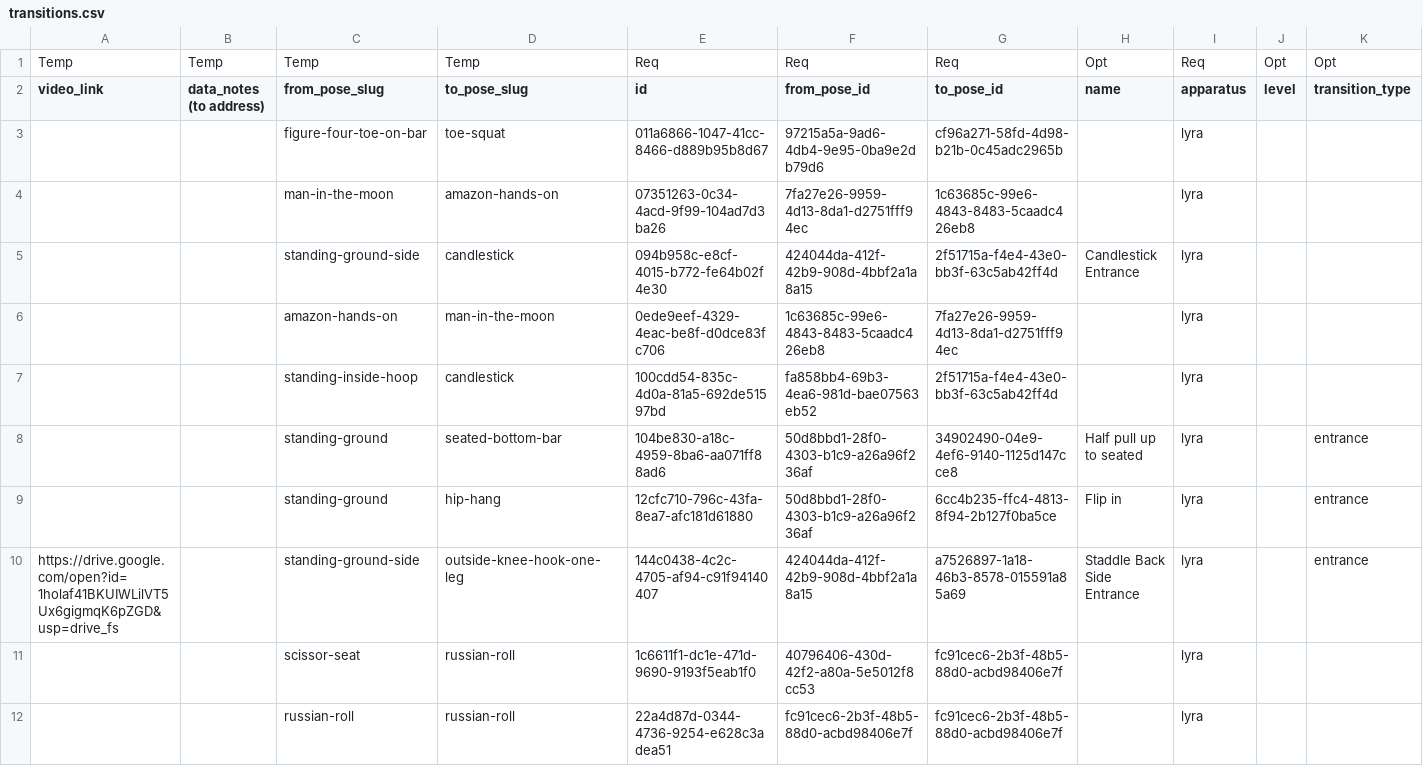
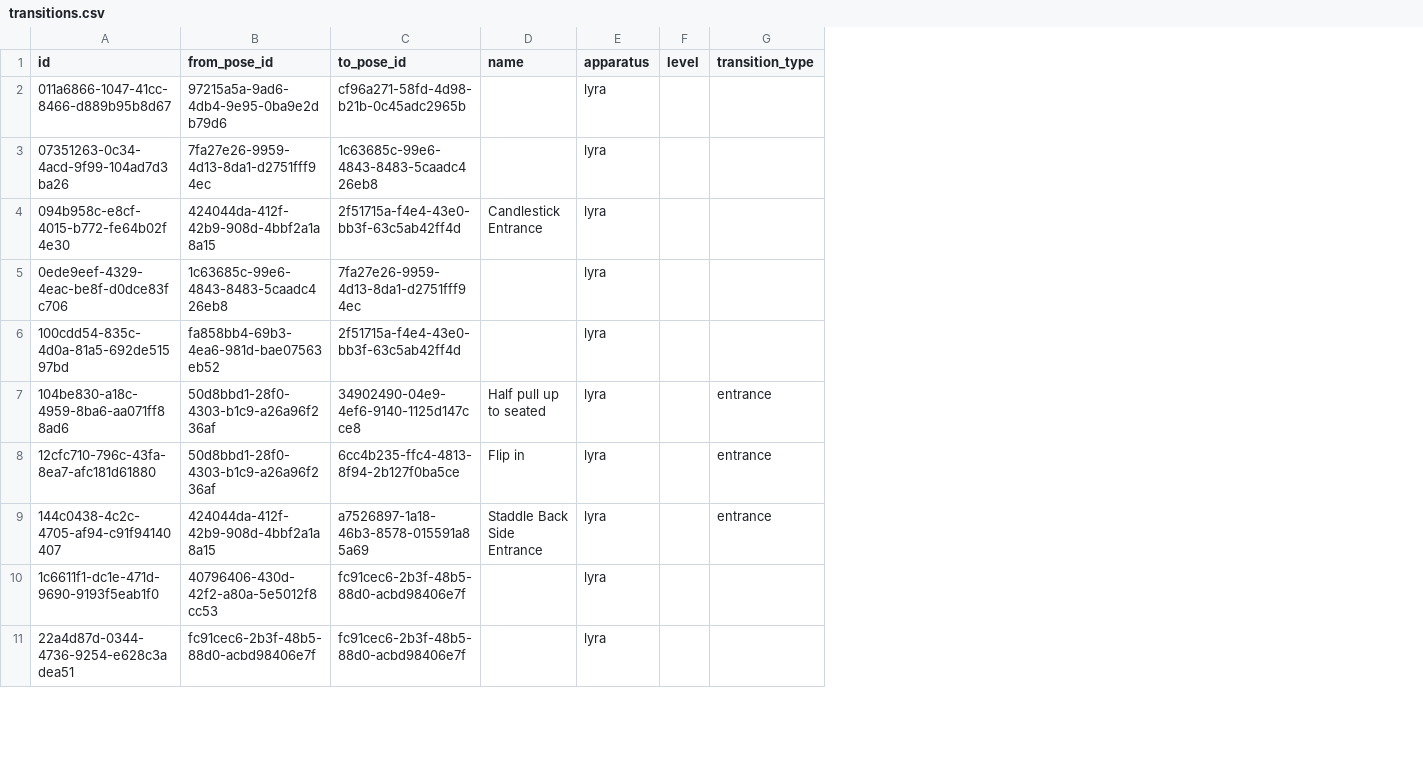
Before and after one commit to bshweta7/Aerialib, a CSV file: backend/data/data_preparation/csv/transitions.csv, drawn as a sheet; only a part is shown; removed rows and columns are numbered as before the commit, all else as after; rows hold the shown columns only; the diff names each change by its address in the sheet, - before the commit and + after, or states it on an @@ line.

```diff
--- a/backend/data/data_preparation/csv/transitions.csv
+++ b/backend/data/data_preparation/csv/transitions.csv
-column A (video_link), row 10: https://drive.google.com/open?id=1holaf41BKUIWLilVT5Ux6gigmqK6pZGD&usp=drive_fs
-column B (data_notes (to address)), empty
-column C (from_pose_slug), rows 3-12: figure-four-toe-on-bar | man-in-the-moon | standing-ground-side | amazon-hands-on | standing-inside-hoop | standing-ground | standing-ground | standing-ground-side | scissor-seat | russian-roll
-column D (to_pose_slug), rows 3-12: toe-squat | amazon-hands-on | candlestick | man-in-the-moon | candlestick | seated-bottom-bar | hip-hang | outside-knee-hook-one-leg | russian-roll | russian-roll
-row 1: Temp | Temp | Temp | Temp | Req | Req | Req | Opt | Req | Opt | Opt
```
Also changed, not shown: backend/data/data_preparation/csv/poses.csv.
